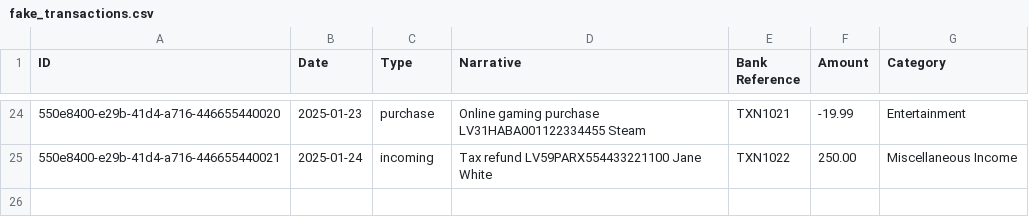
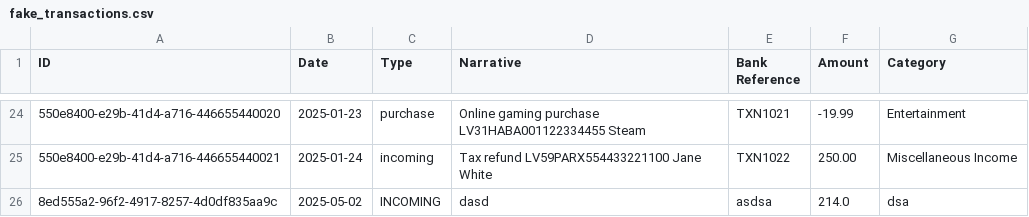
Before and after one commit to 23DP3RStab/josip-finance, a CSV file: data/fake_transactions.csv, drawn as a sheet; only a part is shown, gaps mark what is left out; the diff names each change by its address in the sheet, - before the commit and + after, or states it on an @@ line.

```diff
--- a/data/fake_transactions.csv
+++ b/data/fake_transactions.csv
+row 26: 8ed555a2-96f2-4917-8257-4d0df835aa9c | 2025-05-02 | INCOMING | dasd | asdsa | 214.0 | dsa
```
Also changed, not shown: 1 other file.
